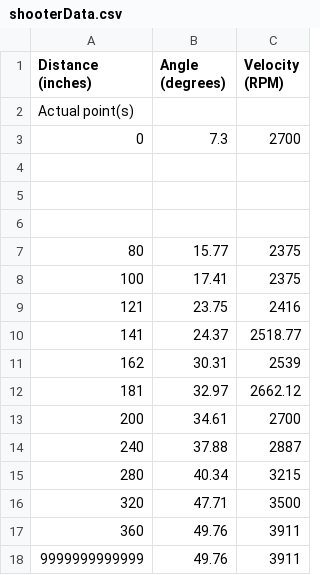
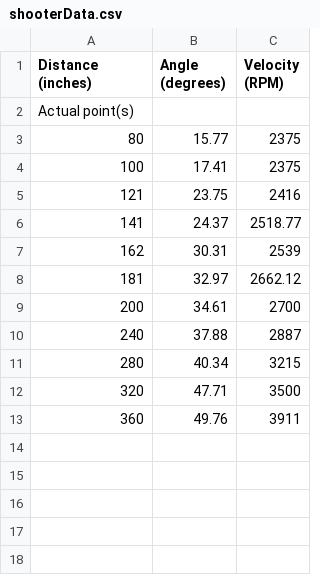
Before and after one commit to robototes/RapidReact2022, a CSV file: src/main/deploy/shooterData.csv, drawn as a sheet.

```diff
--- a/src/main/deploy/shooterData.csv
+++ b/src/main/deploy/shooterData.csv
@@ -2,6 +2,2 @@ Distance (inches),Angle (degrees),Velocity (RPM)
 Actual point(s)
-0, 7.3, 2700
-
-
-
 80,15.77,2375
@@ -17,2 +13 @@ Actual point(s)
 360, 49.76, 3911
-9999999999999, 49.76, 3911
```
Also changed, not shown: 1 other file.
